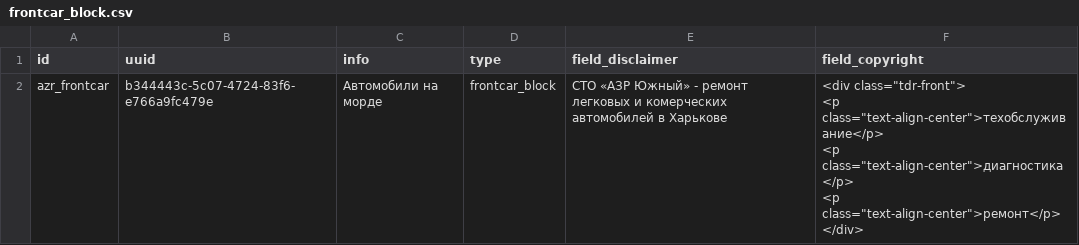
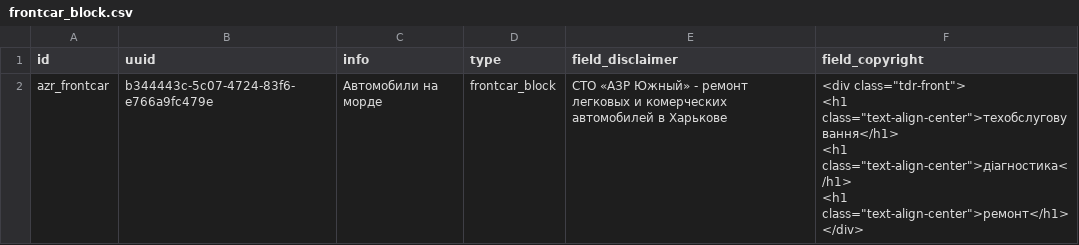
Before and after one commit to augantonov/presta, a CSV file: modules/azrua_content/default_content/languages/uk/block_content/frontcar_block.csv, drawn as a sheet.

```diff
--- a/modules/azrua_content/default_content/languages/uk/block_content/frontcar_block.csv
+++ b/modules/azrua_content/default_content/languages/uk/block_content/frontcar_block.csv
@@ -1,6 +1,6 @@
 id,uuid,info,type,field_disclaimer,field_copyright
-azr_frontcar,b344443c-5c07-4724-83f6-e766a9fc479e,Автомобили на морде,frontcar_block,СТО «АЗР Южный» - ремонт легковых и комерческих автомобилей в Харькове,"<div class=""tdr-front"">
-<p class=""text-align-center"">техобслуживание</p>
-<p class=""text-align-center"">диагностика</p>
-<p class=""text-align-center"">ремонт</p>
-</div>"
+azr_frontcar,b344443c-5c07-4724-83f6-e766a9fc479e,Автомобили на морде,frontcar_block,СТО «АЗР Южный» - ремонт легковых и комерческих автомобилей в Харькове,"<div class=""tdr-front"">
+<h1 class=""text-align-center"">техобслуговування</h1>
+<h1 class=""text-align-center"">діагностика</h1>
+<h1 class=""text-align-center"">ремонт</h1>
+</div>"
```
Also changed, not shown: modules/azrua_content/default_content/languages/ru/block_content/frontcar_block.csv, modules/azrua_content/default_content/languages/ru/node/vidraboty.csv, 2 other files.
